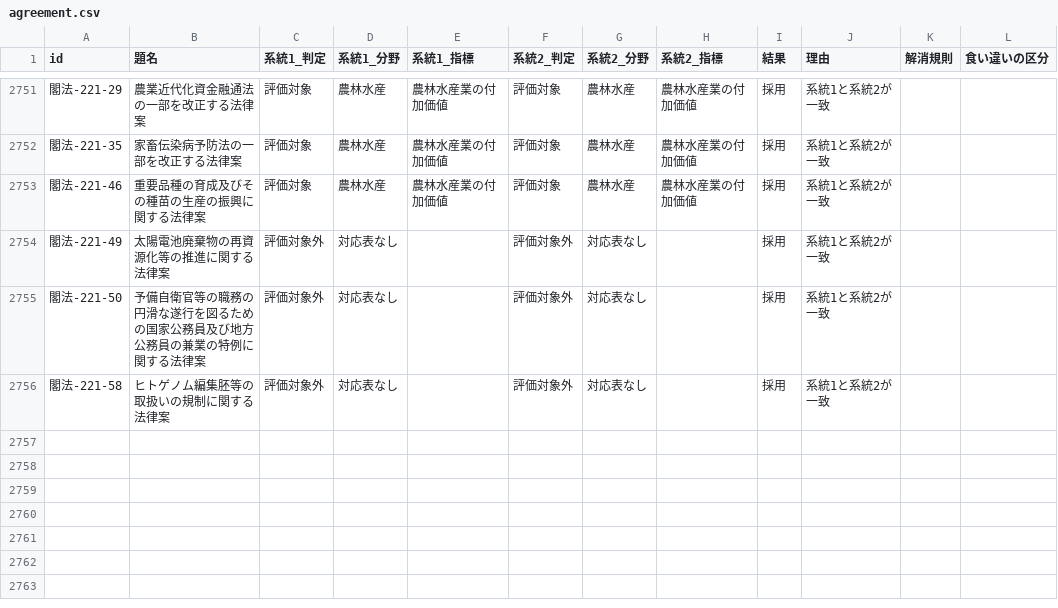
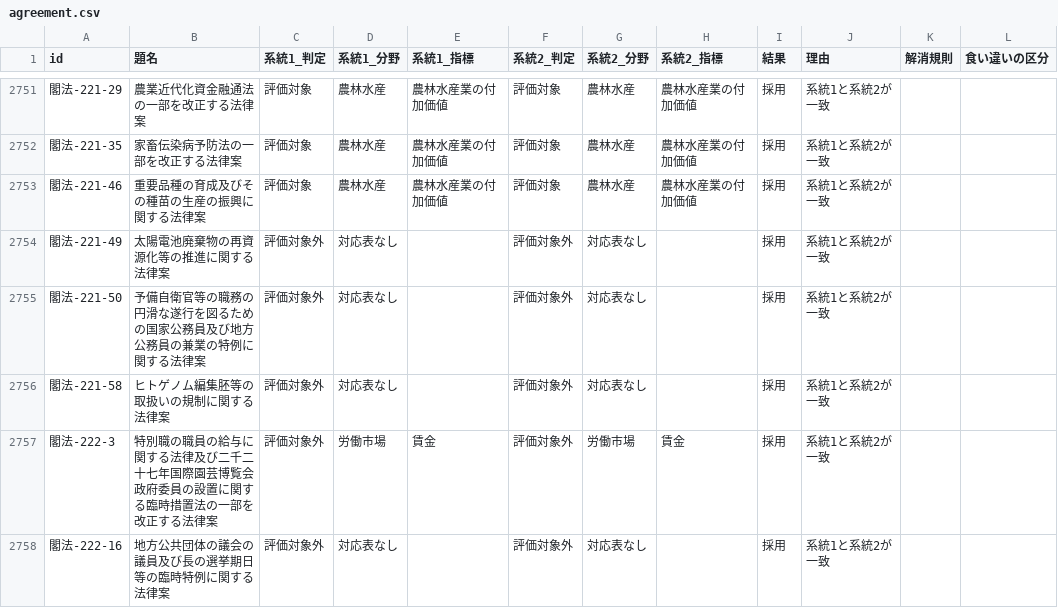
Before and after one commit to nexus-ai-2045/public-interest-lens, a CSV file: data/derived/bill-triage-v2/agreement.csv, drawn as a sheet; only a part is shown, gaps mark what is left out; the diff names each change by its address in the sheet, - before the commit and + after, or states it on an @@ line.

```diff
--- a/data/derived/bill-triage-v2/agreement.csv
+++ b/data/derived/bill-triage-v2/agreement.csv
+row 2757: 閣法-222-3 | 特別職の職員の給与に関する法律及び二千二十七年国際園芸博覧会政府委員の設置に関する臨時措置法の一部を改正する法律案 | 評価対象外 | 労働市場 | 賃金 | 評価対象外 | 労働市場 | 賃金 | 採用 | 系統1と系統2が一致
+row 2758: 閣法-222-16 | 地方公共団体の議会の議員及び長の選挙期日等の臨時特例に関する法律案 | 評価対象外 | 対応表なし |  | 評価対象外 | 対応表なし |  | 採用 | 系統1と系統2が一致
```
Also changed, not shown: data/derived/bill-triage-v1-line2/labels.csv, data/derived/bill-triage-v1/triage.csv, 29 other files.
